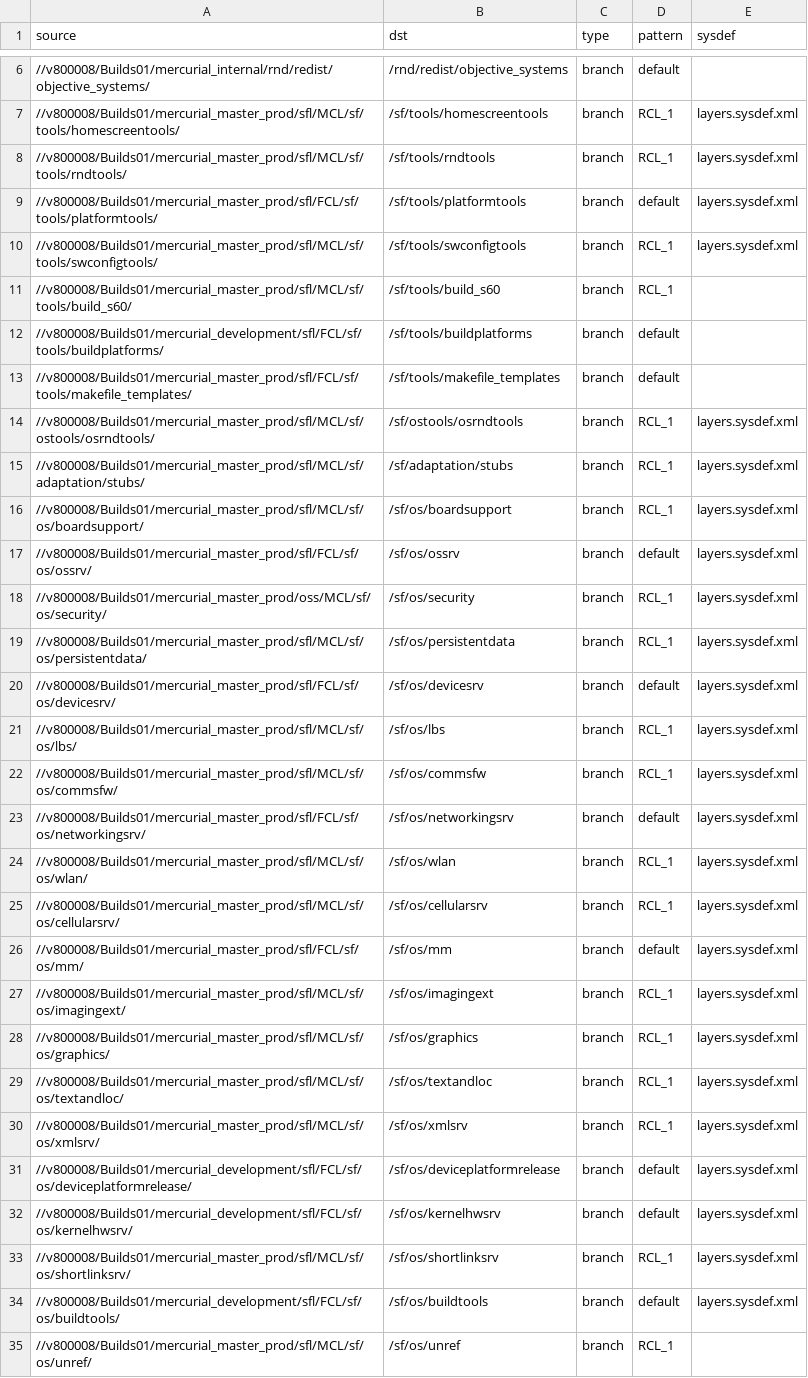
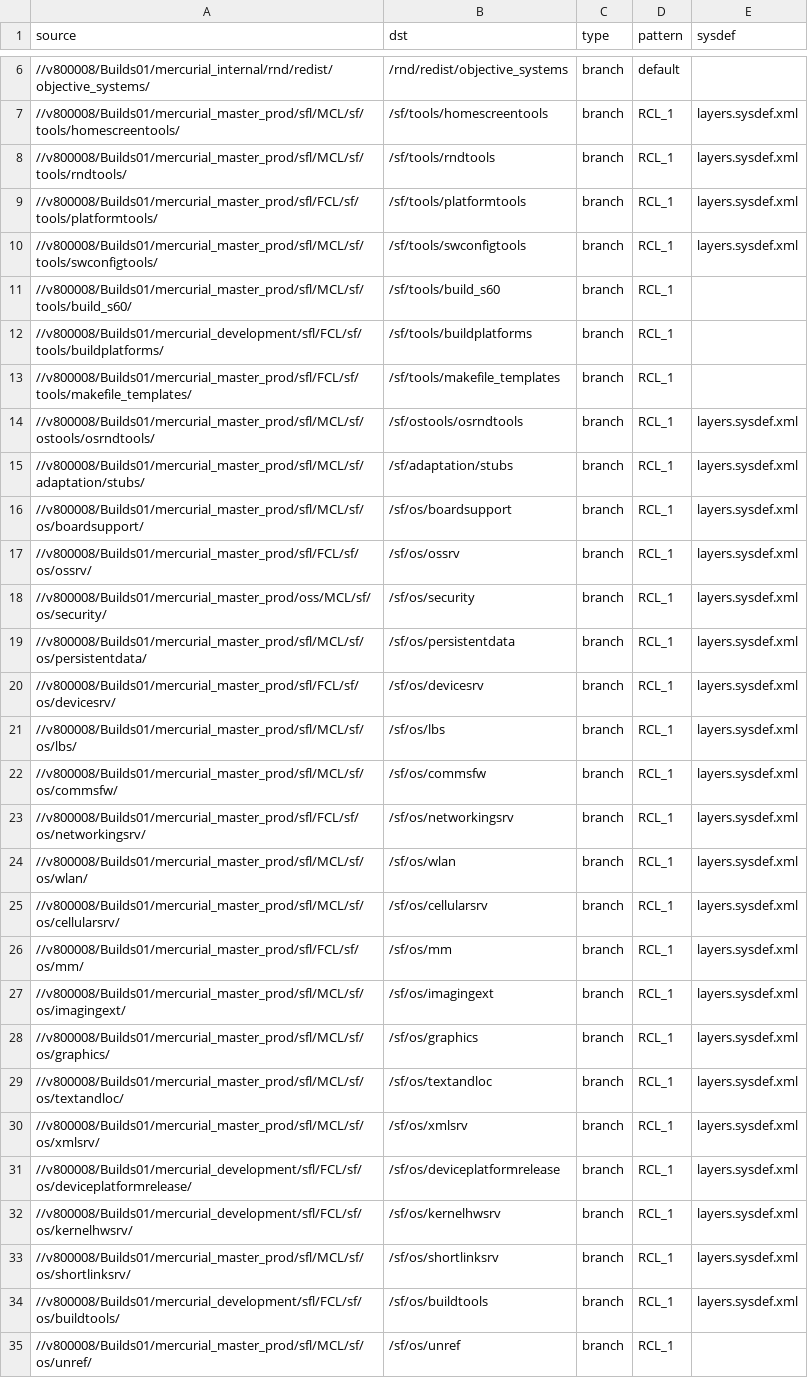
Before and after one commit to SymbianSource/oss.FCL.sftools.fbf.projects.platforms, a CSV file: symbian2/single/sources_fcl.csv, drawn as a sheet; only a part is shown, gaps mark what is left out; the diff covers the shown part only.

Commit message:
Symbian^2 - Changed sources.csv files to use RCL_1 for FCLs.

```diff
--- a/symbian2/single/sources_fcl.csv
+++ b/symbian2/single/sources_fcl.csv
@@ -8,7 +8,7 @@ source,dst,type,pattern,sysdef
 //v800008/Builds01/mercurial_master_prod/sfl/MCL/sf/tools/rndtools/,/sf/tools/rndtools,branch,RCL_1,layers.sysdef.xml
-//v800008/Builds01/mercurial_master_prod/sfl/FCL/sf/tools/platformtools/,/sf/tools/platformtools,branch,default,layers.sysdef.xml
+//v800008/Builds01/mercurial_master_prod/sfl/FCL/sf/tools/platformtools/,/sf/tools/platformtools,branch,RCL_1,layers.sysdef.xml
 //v800008/Builds01/mercurial_master_prod/sfl/MCL/sf/tools/swconfigtools/,/sf/tools/swconfigtools,branch,RCL_1,layers.sysdef.xml
 //v800008/Builds01/mercurial_master_prod/sfl/MCL/sf/tools/build_s60/,/sf/tools/build_s60,branch,RCL_1,
-//v800008/Builds01/mercurial_development/sfl/FCL/sf/tools/buildplatforms/,/sf/tools/buildplatforms,branch,default,
-//v800008/Builds01/mercurial_master_prod/sfl/FCL/sf/tools/makefile_templates/,/sf/tools/makefile_templates,branch,default,
+//v800008/Builds01/mercurial_development/sfl/FCL/sf/tools/buildplatforms/,/sf/tools/buildplatforms,branch,RCL_1,
+//v800008/Builds01/mercurial_master_prod/sfl/FCL/sf/tools/makefile_templates/,/sf/tools/makefile_templates,branch,RCL_1,
 //v800008/Builds01/mercurial_master_prod/sfl/MCL/sf/ostools/osrndtools/,/sf/ostools/osrndtools,branch,RCL_1,layers.sysdef.xml
@@ -16,12 +16,12 @@ source,dst,type,pattern,sysdef
 //v800008/Builds01/mercurial_master_prod/sfl/MCL/sf/os/boardsupport/,/sf/os/boardsupport,branch,RCL_1,layers.sysdef.xml
-//v800008/Builds01/mercurial_master_prod/sfl/FCL/sf/os/ossrv/,/sf/os/ossrv,branch,default,layers.sysdef.xml
+//v800008/Builds01/mercurial_master_prod/sfl/FCL/sf/os/ossrv/,/sf/os/ossrv,branch,RCL_1,layers.sysdef.xml
 //v800008/Builds01/mercurial_master_prod/oss/MCL/sf/os/security/,/sf/os/security,branch,RCL_1,layers.sysdef.xml
 //v800008/Builds01/mercurial_master_prod/sfl/MCL/sf/os/persistentdata/,/sf/os/persistentdata,branch,RCL_1,layers.sysdef.xml
-//v800008/Builds01/mercurial_master_prod/sfl/FCL/sf/os/devicesrv/,/sf/os/devicesrv,branch,default,layers.sysdef.xml
+//v800008/Builds01/mercurial_master_prod/sfl/FCL/sf/os/devicesrv/,/sf/os/devicesrv,branch,RCL_1,layers.sysdef.xml
 //v800008/Builds01/mercurial_master_prod/sfl/MCL/sf/os/lbs/,/sf/os/lbs,branch,RCL_1,layers.sysdef.xml
 //v800008/Builds01/mercurial_master_prod/sfl/MCL/sf/os/commsfw/,/sf/os/commsfw,branch,RCL_1,layers.sysdef.xml
-//v800008/Builds01/mercurial_master_prod/sfl/FCL/sf/os/networkingsrv/,/sf/os/networkingsrv,branch,default,layers.sysdef.xml
+//v800008/Builds01/mercurial_master_prod/sfl/FCL/sf/os/networkingsrv/,/sf/os/networkingsrv,branch,RCL_1,layers.sysdef.xml
 //v800008/Builds01/mercurial_master_prod/sfl/MCL/sf/os/wlan/,/sf/os/wlan,branch,RCL_1,layers.sysdef.xml
 //v800008/Builds01/mercurial_master_prod/sfl/MCL/sf/os/cellularsrv/,/sf/os/cellularsrv,branch,RCL_1,layers.sysdef.xml
-//v800008/Builds01/mercurial_master_prod/sfl/FCL/sf/os/mm/,/sf/os/mm,branch,default,layers.sysdef.xml
+//v800008/Builds01/mercurial_master_prod/sfl/FCL/sf/os/mm/,/sf/os/mm,branch,RCL_1,layers.sysdef.xml
 //v800008/Builds01/mercurial_master_prod/sfl/MCL/sf/os/imagingext/,/sf/os/imagingext,branch,RCL_1,layers.sysdef.xml
@@ -30,6 +30,6 @@ source,dst,type,pattern,sysdef
 //v800008/Builds01/mercurial_master_prod/sfl/MCL/sf/os/xmlsrv/,/sf/os/xmlsrv,branch,RCL_1,layers.sysdef.xml
-//v800008/Builds01/mercurial_development/sfl/FCL/sf/os/deviceplatformrelease/,/sf/os/deviceplatformrelease,branch,default,layers.sysdef.xml
-//v800008/Builds01/mercurial_development/sfl/FCL/sf/os/kernelhwsrv/,/sf/os/kernelhwsrv,branch,default,layers.sysdef.xml
+//v800008/Builds01/mercurial_development/sfl/FCL/sf/os/deviceplatformrelease/,/sf/os/deviceplatformrelease,branch,RCL_1,layers.sysdef.xml
+//v800008/Builds01/mercurial_development/sfl/FCL/sf/os/kernelhwsrv/,/sf/os/kernelhwsrv,branch,RCL_1,layers.sysdef.xml
 //v800008/Builds01/mercurial_master_prod/sfl/MCL/sf/os/shortlinksrv/,/sf/os/shortlinksrv,branch,RCL_1,layers.sysdef.xml
-//v800008/Builds01/mercurial_development/sfl/FCL/sf/os/buildtools/,/sf/os/buildtools,branch,default,layers.sysdef.xml
+//v800008/Builds01/mercurial_development/sfl/FCL/sf/os/buildtools/,/sf/os/buildtools,branch,RCL_1,layers.sysdef.xml
 //v800008/Builds01/mercurial_master_prod/sfl/MCL/sf/os/unref/,/sf/os/unref,branch,RCL_1,
```
Also changed, not shown: 10 edited cells elsewhere in this file, symbian2/micro/sources.csv, symbian2/split/sources_fcl.csv.
